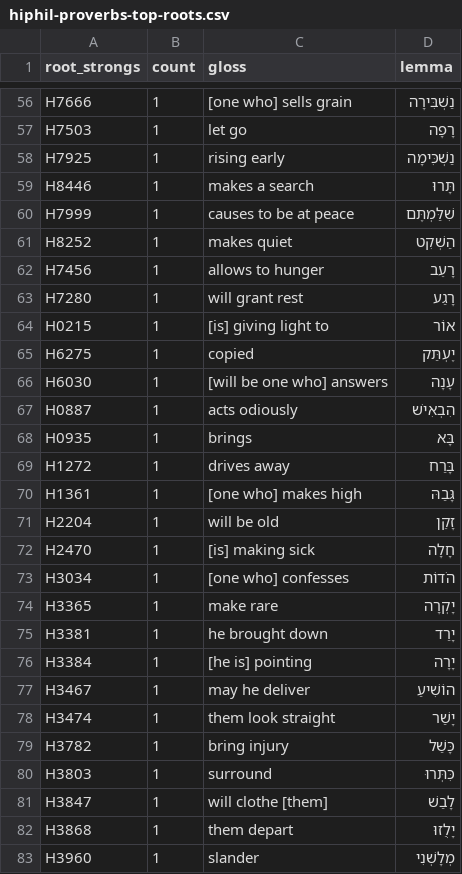
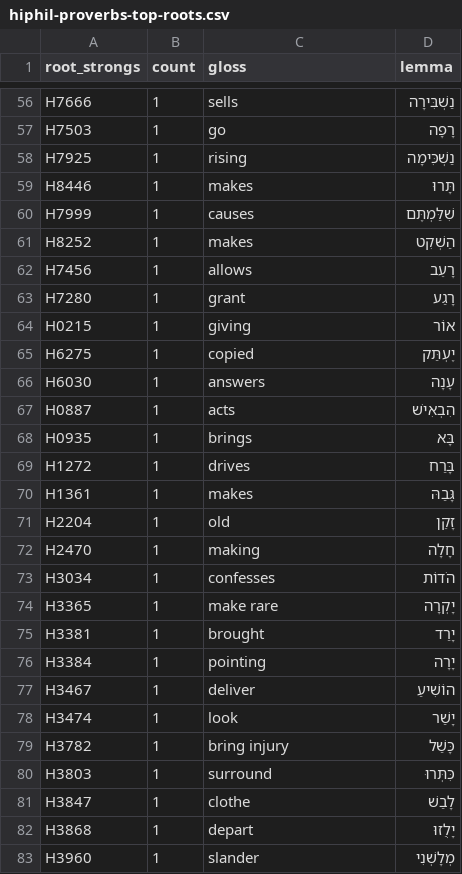
Before and after one commit to dnovick/berean-bible-bots, a CSV file: mkdocs_src/reports/ot/verbs/hiphil-proverbs/hiphil-proverbs-top-roots.csv, drawn as a sheet; only a part is shown, gaps mark what is left out; the diff covers the shown part only; the diff names each change by its address in the sheet, - before the commit and + after, or states it on an @@ line.

```diff
--- a/mkdocs_src/reports/ot/verbs/hiphil-proverbs/hiphil-proverbs-top-roots.csv
+++ b/mkdocs_src/reports/ot/verbs/hiphil-proverbs/hiphil-proverbs-top-roots.csv
-C56 (gloss): [one who] sells grain
+C56 (gloss): sells
-C57 (gloss): let go
+C57 (gloss): go
-C58 (gloss): rising early
+C58 (gloss): rising
-C59 (gloss): makes a search
+C59 (gloss): makes
-C60 (gloss): causes to be at peace
+C60 (gloss): causes
-C61 (gloss): makes quiet
+C61 (gloss): makes
-C62 (gloss): allows to hunger
+C62 (gloss): allows
-C63 (gloss): will grant rest
+C63 (gloss): grant
-C64 (gloss): [is] giving light to
+C64 (gloss): giving
-C66 (gloss): [will be one who] answers
+C66 (gloss): answers
-C67 (gloss): acts odiously
+C67 (gloss): acts
-C69 (gloss): drives away
+C69 (gloss): drives
-C70 (gloss): [one who] makes high
+C70 (gloss): makes
-C71 (gloss): will be old
+C71 (gloss): old
-C72 (gloss): [is] making sick
+C72 (gloss): making
-C73 (gloss): [one who] confesses
+C73 (gloss): confesses
-C75 (gloss): he brought down
+C75 (gloss): brought
-C76 (gloss): [he is] pointing
+C76 (gloss): pointing
-C77 (gloss): may he deliver
+C77 (gloss): deliver
-C78 (gloss): them look straight
+C78 (gloss): look
-C81 (gloss): will clothe [them]
+C81 (gloss): clothe
-C82 (gloss): them depart
+C82 (gloss): depart
```
Also changed, not shown: 60 edited cells elsewhere in this file, mkdocs_src/reports/ot/verbs/hiphil-psalms/hiphil-psalms-top-roots.csv, output/reports/ot/verbs/hiphil-proverbs/hiphil-proverbs-top-roots.csv, 11 other files.
